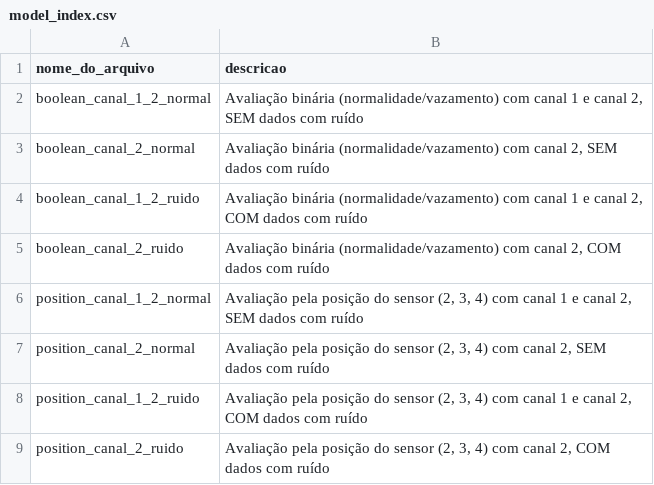
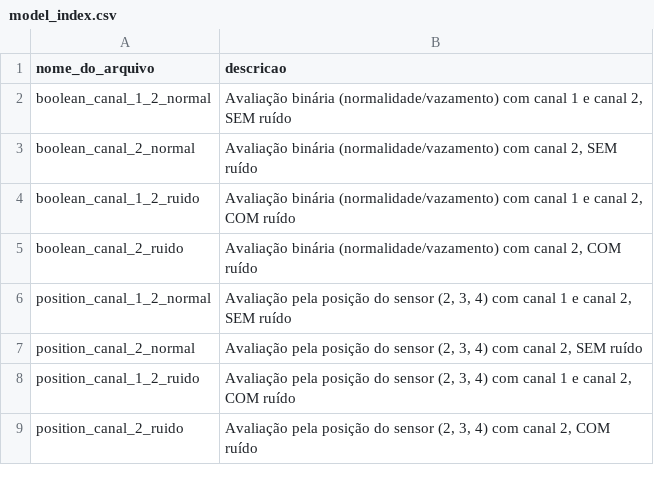
Before and after one commit to lukaltk/TCC-ml, a CSV file: model_index.csv, drawn as a sheet.

```diff
--- a/model_index.csv
+++ b/model_index.csv
@@ -1,9 +1,9 @@
 nome_do_arquivo,descricao
-boolean_canal_1_2_normal,"Avaliação binária (normalidade/vazamento) com canal 1 e canal 2, SEM dados com ruído"
-boolean_canal_2_normal,"Avaliação binária (normalidade/vazamento) com canal 2, SEM dados com ruído"
-boolean_canal_1_2_ruido,"Avaliação binária (normalidade/vazamento) com canal 1 e canal 2, COM dados com ruído"
-boolean_canal_2_ruido,"Avaliação binária (normalidade/vazamento) com canal 2, COM dados com ruído"
-position_canal_1_2_normal,"Avaliação pela posição do sensor (2, 3, 4) com canal 1 e canal 2, SEM dados com ruído"
-position_canal_2_normal,"Avaliação pela posição do sensor (2, 3, 4) com canal 2, SEM dados com ruído"
-position_canal_1_2_ruido,"Avaliação pela posição do sensor (2, 3, 4) com canal 1 e canal 2, COM dados com ruído"
-position_canal_2_ruido,"Avaliação pela posição do sensor (2, 3, 4) com canal 2, COM dados com ruído"
+boolean_canal_1_2_normal,"Avaliação binária (normalidade/vazamento) com canal 1 e canal 2, SEM ruído"
+boolean_canal_2_normal,"Avaliação binária (normalidade/vazamento) com canal 2, SEM ruído"
+boolean_canal_1_2_ruido,"Avaliação binária (normalidade/vazamento) com canal 1 e canal 2, COM ruído"
+boolean_canal_2_ruido,"Avaliação binária (normalidade/vazamento) com canal 2, COM ruído"
+position_canal_1_2_normal,"Avaliação pela posição do sensor (2, 3, 4) com canal 1 e canal 2, SEM ruído"
+position_canal_2_normal,"Avaliação pela posição do sensor (2, 3, 4) com canal 2, SEM ruído"
+position_canal_1_2_ruido,"Avaliação pela posição do sensor (2, 3, 4) com canal 1 e canal 2, COM ruído"
+position_canal_2_ruido,"Avaliação pela posição do sensor (2, 3, 4) com canal 2, COM ruído"
```
Also changed, not shown: 6 other files.
